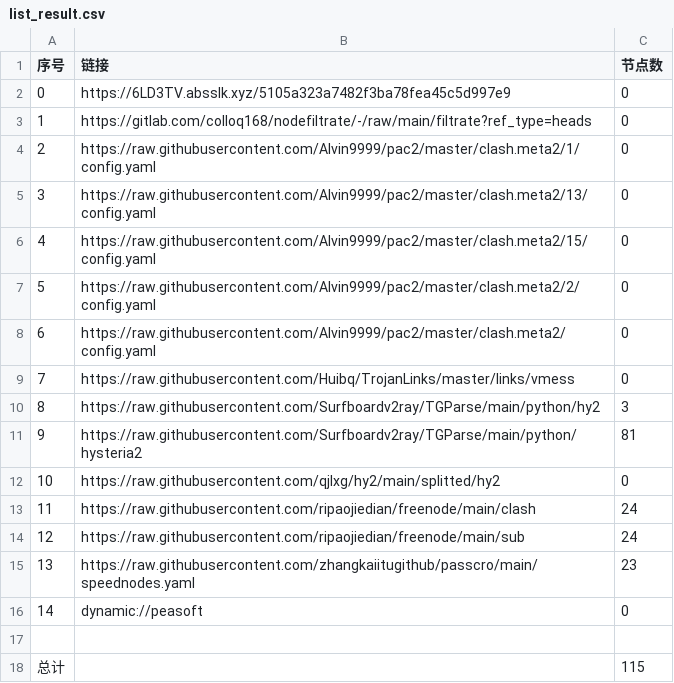
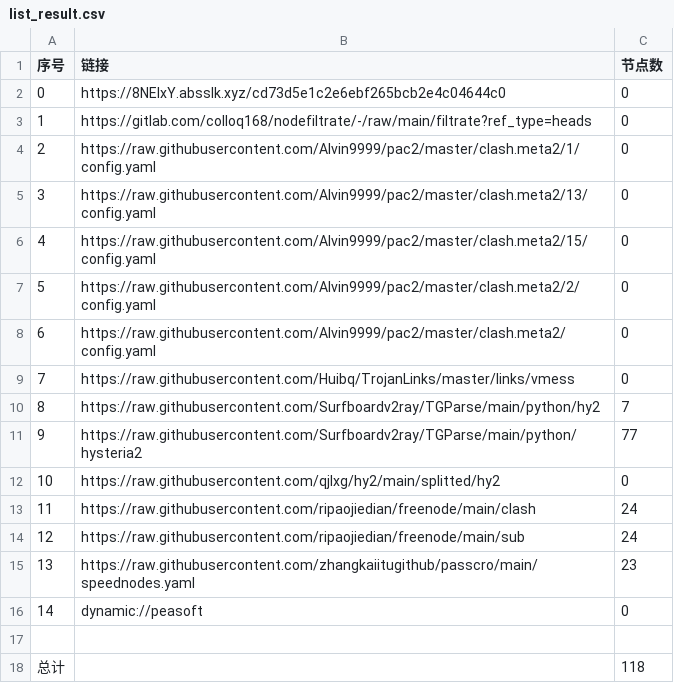
Before and after one commit to shibaobei1/AutoMergePublicNodes--mfjd, a CSV file: list_result.csv, drawn as a sheet.

```diff
--- a/list_result.csv
+++ b/list_result.csv
@@ -1,3 +1,3 @@
 序号,链接,节点数
-0,https://6LD3TV.absslk.xyz/5105a323a7482f3ba78fea45c5d997e9,0
+0,https://8NElxY.absslk.xyz/cd73d5e1c2e6ebf265bcb2e4c04644c0,0
 1,https://gitlab.com/colloq168/nodefiltrate/-/raw/main/filtrate?ref_type=heads,0
@@ -9,4 +9,4 @@
 7,https://raw.githubusercontent.com/Huibq/TrojanLinks/master/links/vmess,0
-8,https://raw.githubusercontent.com/Surfboardv2ray/TGParse/main/python/hy2,3
-9,https://raw.githubusercontent.com/Surfboardv2ray/TGParse/main/python/hysteria2,81
+8,https://raw.githubusercontent.com/Surfboardv2ray/TGParse/main/python/hy2,7
+9,https://raw.githubusercontent.com/Surfboardv2ray/TGParse/main/python/hysteria2,77
 10,https://raw.githubusercontent.com/qjlxg/hy2/main/splitted/hy2,0
@@ -17,2 +17,2 @@
 
-总计,,115
+总计,,118
```
Also changed, not shown: 6 other files.
